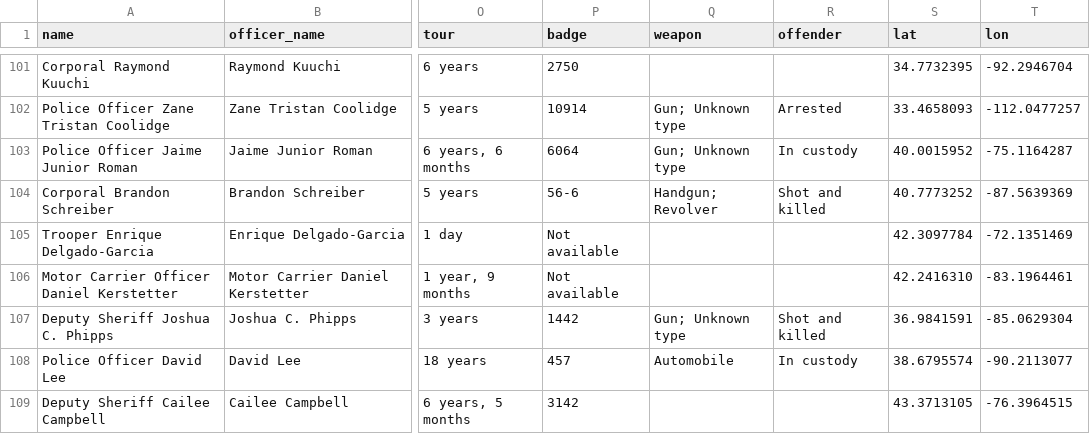
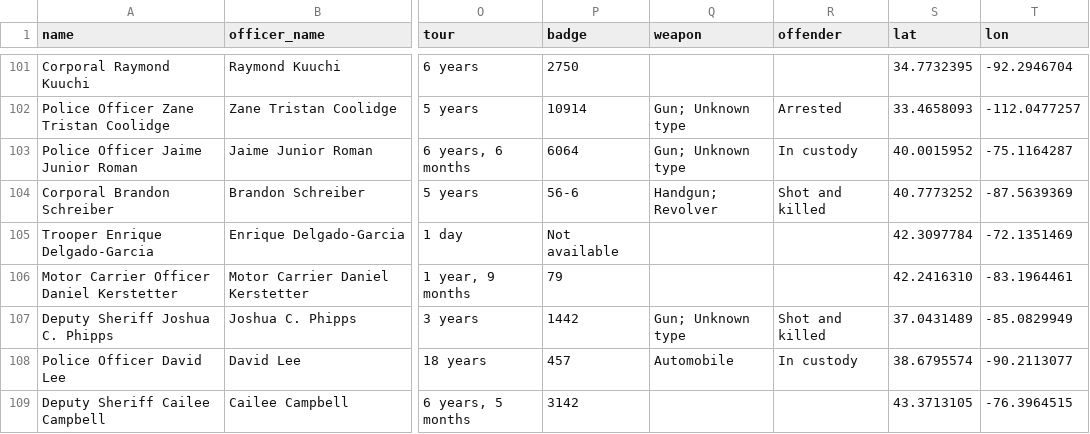
Before and after one commit to stiles/police-end-of-watch, a CSV file: data/processed/us_slain_police_officers_2024.csv, drawn as a sheet; only a part is shown, gaps mark what is left out; the diff covers the shown part only; the diff names each change by its address in the sheet, - before the commit and + after, or states it on an @@ line.

Commit message:
bot updated data

```diff
--- a/data/processed/us_slain_police_officers_2024.csv
+++ b/data/processed/us_slain_police_officers_2024.csv
-P106 (badge): Not available
+P106 (badge): 79
-S107 (lat): 36.9841591
+S107 (lat): 37.0431489
-T107 (lon): -85.0629304
+T107 (lon): -85.0829949
```
Also changed, not shown: 4 added rows and 4 edited cells elsewhere in this file, 6 other files.
